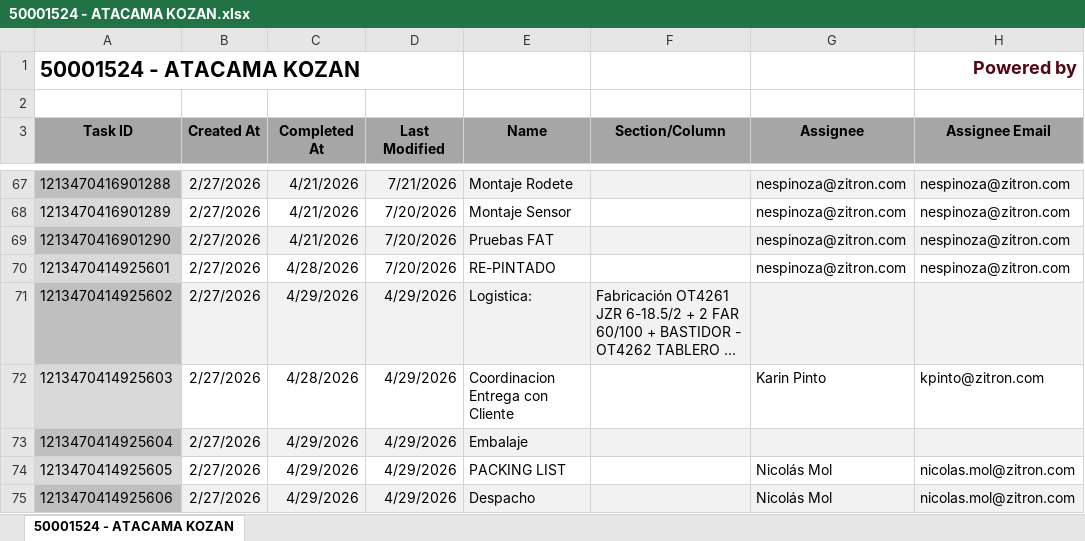
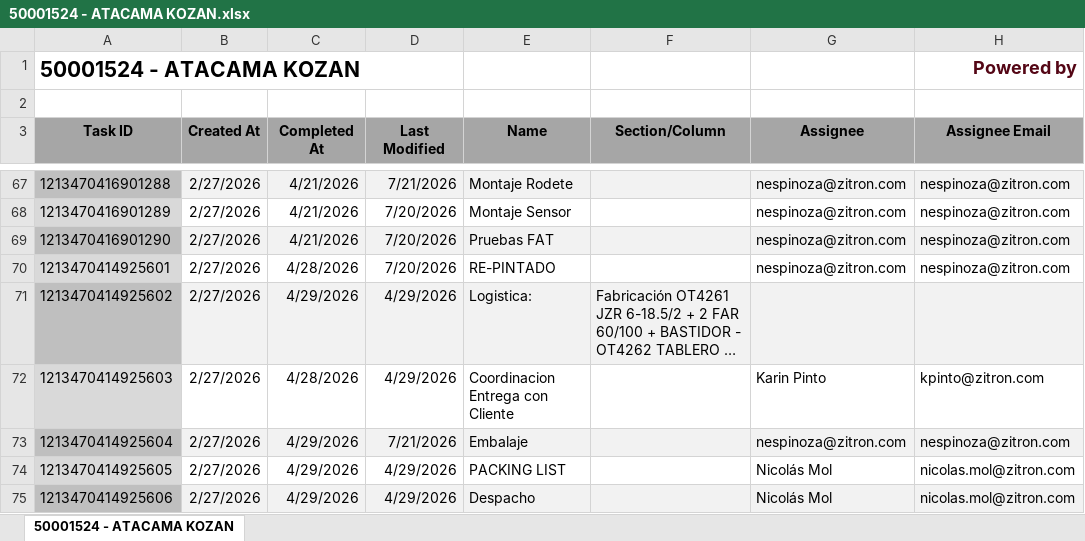
Before and after one commit to Nicolas-2026z/zitron-dashboard, an Excel workbook: data/50001524 - ATACAMA KOZAN.xlsx, sheet 50001524 - ATACAMA KOZAN, drawn as a sheet; only a part is shown, gaps mark what is left out; long unchanged cells end in …; values as stored, in another font and other column widths than the file's, no borders; charts and pictures not drawn; the diff names each change by its address in the sheet, - before the commit and + after, or states it on an @@ line.

```diff
--- a/data/50001524 - ATACAMA KOZAN.xlsx (sheet 50001524 - ATACAMA KOZAN)
+++ b/data/50001524 - ATACAMA KOZAN.xlsx (sheet 50001524 - ATACAMA KOZAN)
-D73 (Last Modified): 4/29/2026
+D73 (Last Modified): 7/21/2026
-G73 (Assignee): (empty)
+G73 (Assignee): nespinoza@zitron.com
-H73 (Assignee Email): (empty)
+H73 (Assignee Email): nespinoza@zitron.com
```
Also changed, not shown: data/50001466 - ZITRON PERU PODEROSA.xlsx, data/50001499 - EQ CHAPARRAL.xlsx, 42 other files.
